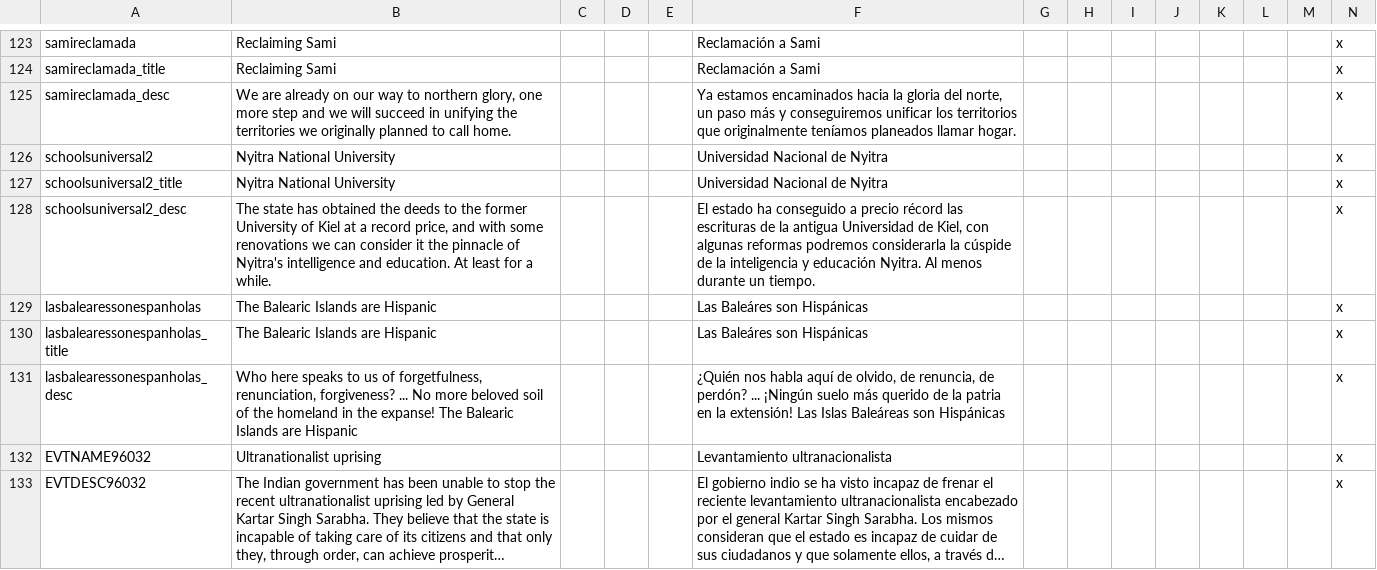
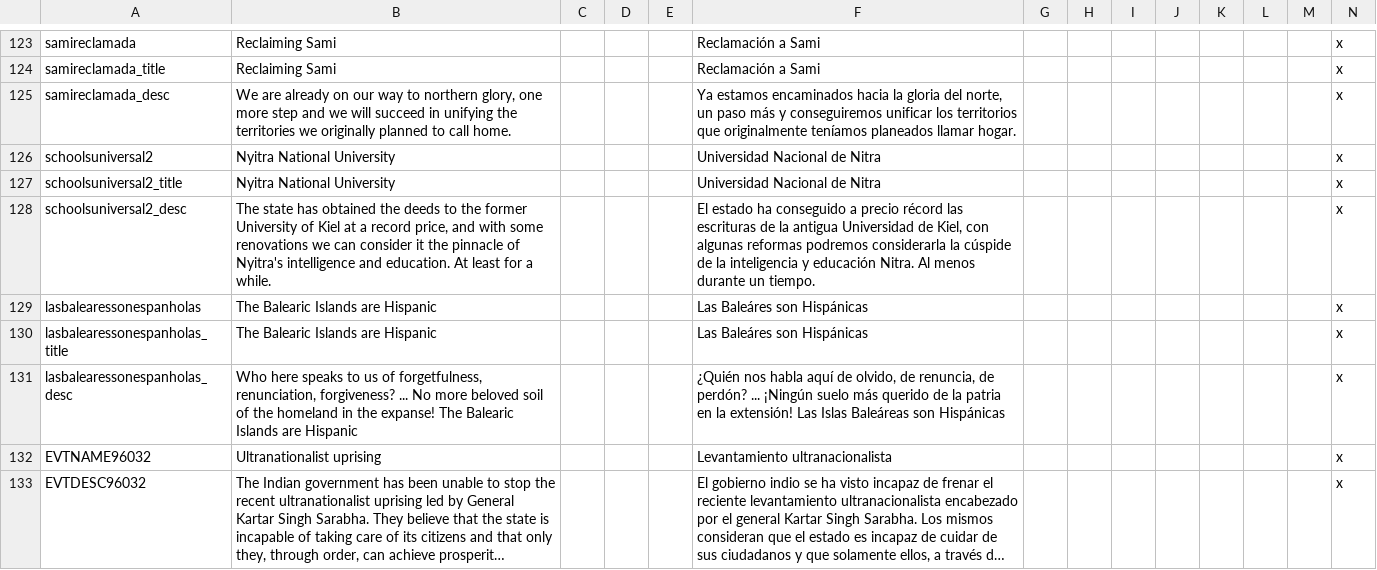
Before and after one commit to capitanwillmoran/wakracia-victoria2, a CSV file: Wakracia_2/localisation/H.csv, drawn as a sheet; only a part is shown, gaps mark what is left out; long unchanged cells end in ….

```diff
--- a/Wakracia_2/localisation/H.csv
+++ b/Wakracia_2/localisation/H.csv
@@ -125,5 +125,5 @@ samireclamada_title;Reclaiming Sami;;;;Reclamación a Sami;;;;;;;;x
 samireclamada_desc;We are already on our way to northern glory, one more step and we will succeed in unifying the territories we originally planned to call home.;;;;Ya estamos encaminados hacia la gloria del norte, un paso más y conseguiremos unificar los territorios que originalmente teníamos planeados llamar hogar.;;;;;;;;x
-schoolsuniversal2;Nyitra National University;;;;Universidad Nacional de Nyitra;;;;;;;;x
-schoolsuniversal2_title;Nyitra National University;;;;Universidad Nacional de Nyitra;;;;;;;;x
-schoolsuniversal2_desc;The state has obtained the deeds to the former University of Kiel at a record price, and with some renovations we can consider it the pinnacle of Nyitra's intelligence and education. At least for a while.;;;;El estado ha conseguido a precio récord las escrituras de la antigua Universidad de Kiel, con algunas reformas podremos considerarla la cúspide de la inteligencia y educación Nyitra. Al menos durante un tiempo.;;;;;;;;x
+schoolsuniversal2;Nyitra National University;;;;Universidad Nacional de Nitra;;;;;;;;x
+schoolsuniversal2_title;Nyitra National University;;;;Universidad Nacional de Nitra;;;;;;;;x
+schoolsuniversal2_desc;The state has obtained the deeds to the former University of Kiel at a record price, and with some renovations we can consider it the pinnacle of Nyitra's intelligence and education. At least for a while.;;;;El estado ha conseguido a precio récord las escrituras de la antigua Universidad de Kiel, con algunas reformas podremos considerarla la cúspide de la inteligencia y educación Nitra. Al menos durante un tiempo.;;;;;;;;x
 lasbalearessonespanholas;The Balearic Islands are Hispanic;;;;Las Baleáres son Hispánicas;;;;;;;;x
```
Also changed, not shown: Wakracia_2/localisation/0_Names.csv, Wakracia_2/localisation/1.3.csv, 3 other files.
